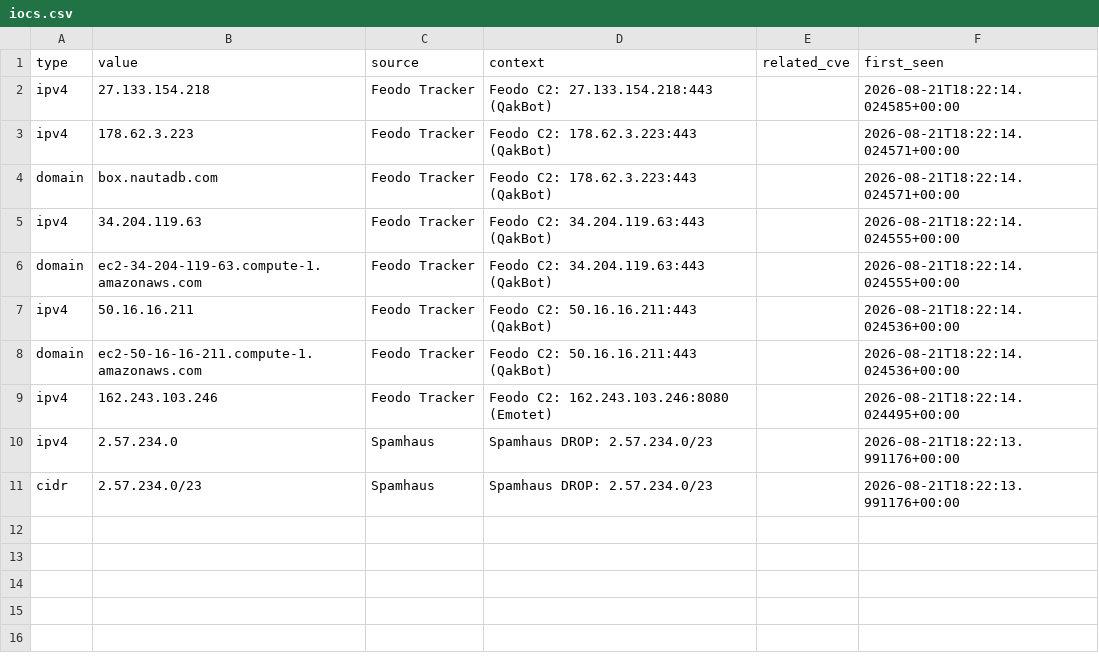
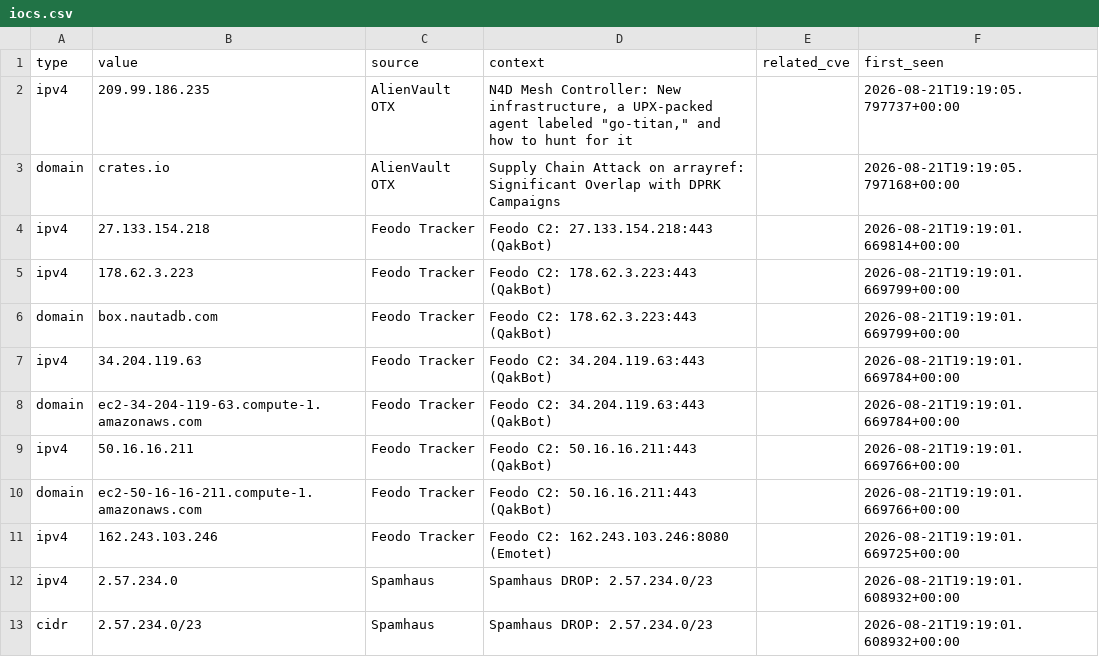
Before and after one commit to priyanshu965/Cyberwatch, a CSV file: data/exports/iocs.csv, drawn as a sheet.

```diff
--- a/data/exports/iocs.csv
+++ b/data/exports/iocs.csv
@@ -1,11 +1,13 @@
 type,value,source,context,related_cve,first_seen
-ipv4,27.133.154.218,Feodo Tracker,Feodo C2: 27.133.154.218:443 (QakBot),,2026-08-21T18:22:14.024585+00:00
-ipv4,178.62.3.223,Feodo Tracker,Feodo C2: 178.62.3.223:443 (QakBot),,2026-08-21T18:22:14.024571+00:00
-domain,box.nautadb.com,Feodo Tracker,Feodo C2: 178.62.3.223:443 (QakBot),,2026-08-21T18:22:14.024571+00:00
-ipv4,34.204.119.63,Feodo Tracker,Feodo C2: 34.204.119.63:443 (QakBot),,2026-08-21T18:22:14.024555+00:00
-domain,ec2-34-204-119-63.compute-1.amazonaws.com,Feodo Tracker,Feodo C2: 34.204.119.63:443 (QakBot),,2026-08-21T18:22:14.024555+00:00
-ipv4,50.16.16.211,Feodo Tracker,Feodo C2: 50.16.16.211:443 (QakBot),,2026-08-21T18:22:14.024536+00:00
-domain,ec2-50-16-16-211.compute-1.amazonaws.com,Feodo Tracker,Feodo C2: 50.16.16.211:443 (QakBot),,2026-08-21T18:22:14.024536+00:00
-ipv4,162.243.103.246,Feodo Tracker,Feodo C2: 162.243.103.246:8080 (Emotet),,2026-08-21T18:22:14.024495+00:00
-ipv4,2.57.234.0,Spamhaus,Spamhaus DROP: 2.57.234.0/23,,2026-08-21T18:22:13.991176+00:00
-cidr,2.57.234.0/23,Spamhaus,Spamhaus DROP: 2.57.234.0/23,,2026-08-21T18:22:13.991176+00:00
+ipv4,209.99.186.235,AlienVault OTX,"N4D Mesh Controller: New infrastructure, a UPX-packed agent labeled ""go-titan,"" and how to hunt for it",,2026-08-21T19:19:05.797737+00:00
+domain,crates.io,AlienVault OTX,Supply Chain Attack on arrayref: Significant Overlap with DPRK Campaigns,,2026-08-21T19:19:05.797168+00:00
+ipv4,27.133.154.218,Feodo Tracker,Feodo C2: 27.133.154.218:443 (QakBot),,2026-08-21T19:19:01.669814+00:00
+ipv4,178.62.3.223,Feodo Tracker,Feodo C2: 178.62.3.223:443 (QakBot),,2026-08-21T19:19:01.669799+00:00
+domain,box.nautadb.com,Feodo Tracker,Feodo C2: 178.62.3.223:443 (QakBot),,2026-08-21T19:19:01.669799+00:00
+ipv4,34.204.119.63,Feodo Tracker,Feodo C2: 34.204.119.63:443 (QakBot),,2026-08-21T19:19:01.669784+00:00
+domain,ec2-34-204-119-63.compute-1.amazonaws.com,Feodo Tracker,Feodo C2: 34.204.119.63:443 (QakBot),,2026-08-21T19:19:01.669784+00:00
+ipv4,50.16.16.211,Feodo Tracker,Feodo C2: 50.16.16.211:443 (QakBot),,2026-08-21T19:19:01.669766+00:00
+domain,ec2-50-16-16-211.compute-1.amazonaws.com,Feodo Tracker,Feodo C2: 50.16.16.211:443 (QakBot),,2026-08-21T19:19:01.669766+00:00
+ipv4,162.243.103.246,Feodo Tracker,Feodo C2: 162.243.103.246:8080 (Emotet),,2026-08-21T19:19:01.669725+00:00
+ipv4,2.57.234.0,Spamhaus,Spamhaus DROP: 2.57.234.0/23,,2026-08-21T19:19:01.608932+00:00
+cidr,2.57.234.0/23,Spamhaus,Spamhaus DROP: 2.57.234.0/23,,2026-08-21T19:19:01.608932+00:00
```
Also changed, not shown: 10 other files.
